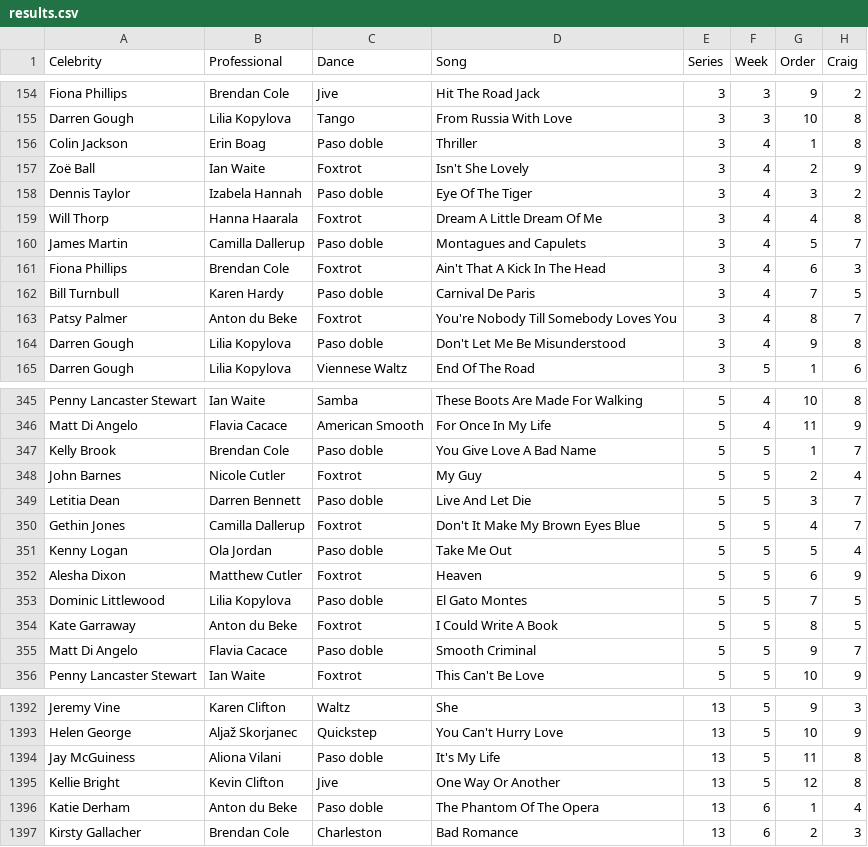
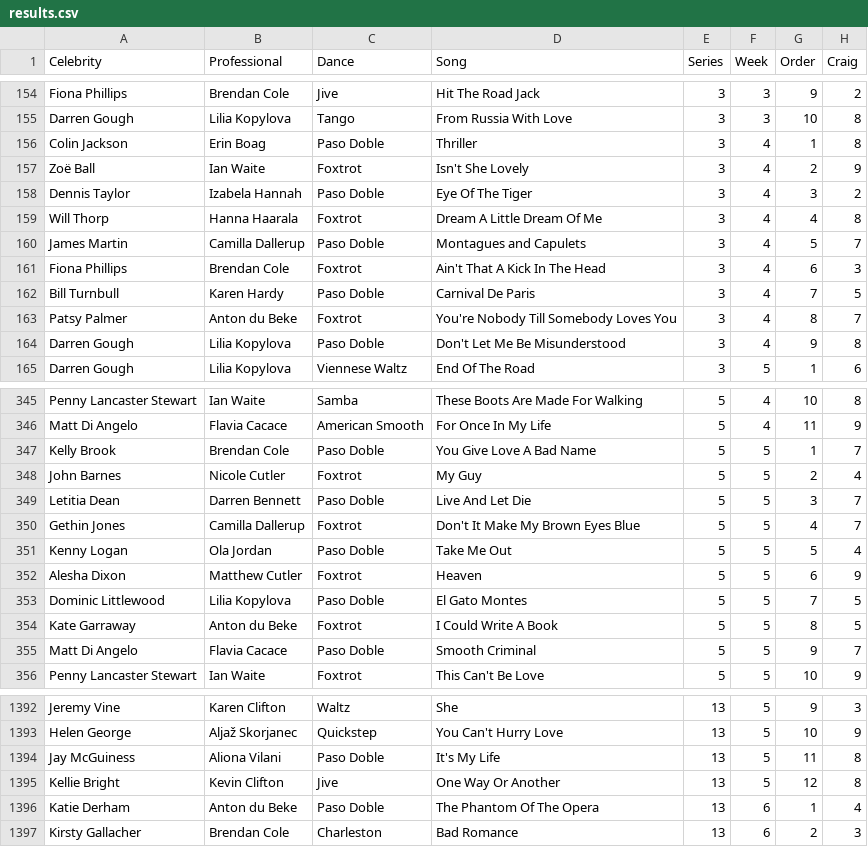
Before and after one commit to four-tens/strictly-come-dancing-results, a CSV file: results.csv, drawn as a sheet; only a part is shown, gaps mark what is left out; the diff covers the shown part only; the diff names each change by its address in the sheet, - before the commit and + after, or states it on an @@ line.

Commit message:
Standardise relevant dances "Paso Doble"

```diff
--- a/results.csv
+++ b/results.csv
-C156 (Dance): Paso doble
+C156 (Dance): Paso Doble
-C158 (Dance): Paso doble
+C158 (Dance): Paso Doble
-C160 (Dance): Paso doble
+C160 (Dance): Paso Doble
-C162 (Dance): Paso doble
+C162 (Dance): Paso Doble
-C164 (Dance): Paso doble
+C164 (Dance): Paso Doble
-C347 (Dance): Paso doble
+C347 (Dance): Paso Doble
-C349 (Dance): Paso doble
+C349 (Dance): Paso Doble
-C351 (Dance): Paso doble
+C351 (Dance): Paso Doble
-C353 (Dance): Paso doble
+C353 (Dance): Paso Doble
-C355 (Dance): Paso doble
+C355 (Dance): Paso Doble
-C1394 (Dance): Paso doble
+C1394 (Dance): Paso Doble
-C1396 (Dance): Paso doble
+C1396 (Dance): Paso Doble
```
Also changed, not shown: 101 edited cells elsewhere in this file.
